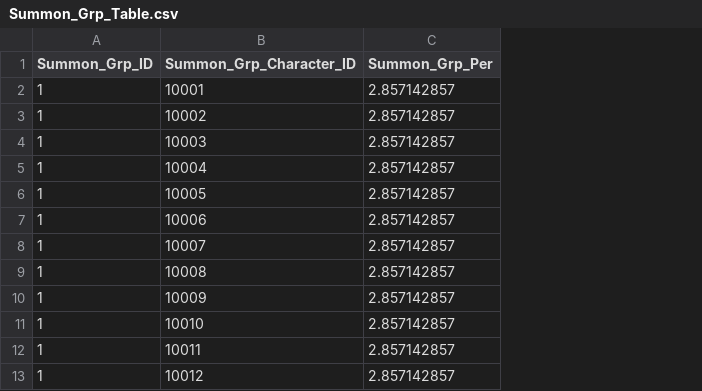
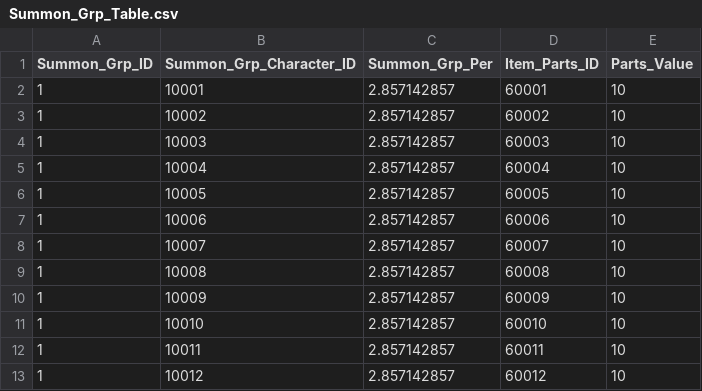
Before and after one commit to wodud1378/castle-hero, a CSV file: CastleHero_Table/Summon_Grp_Table.csv, drawn as a sheet; only a part is shown; the diff names each change by its address in the sheet, - before the commit and + after, or states it on an @@ line.

```diff
--- a/CastleHero_Table/Summon_Grp_Table.csv
+++ b/CastleHero_Table/Summon_Grp_Table.csv
+column D (Item_Parts_ID), rows 2-13: 60001 | 60002 | 60003 | 60004 | 60005 | 60006 | 60007 | 60008 | 60009 | 60010 | 60011 | 60012
+column E (Parts_Value), rows 2-13: all 10
```
Also changed, not shown: CastleHero-UnityClient/Assets/Resources/LocalDB/Summon_Table.csv, 3 other files.
